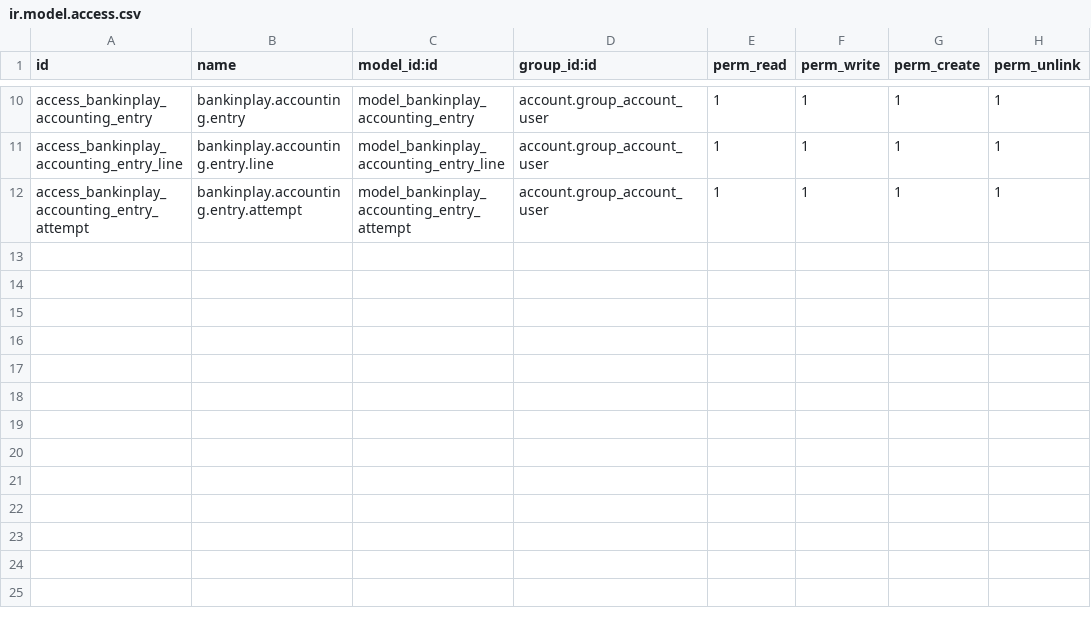
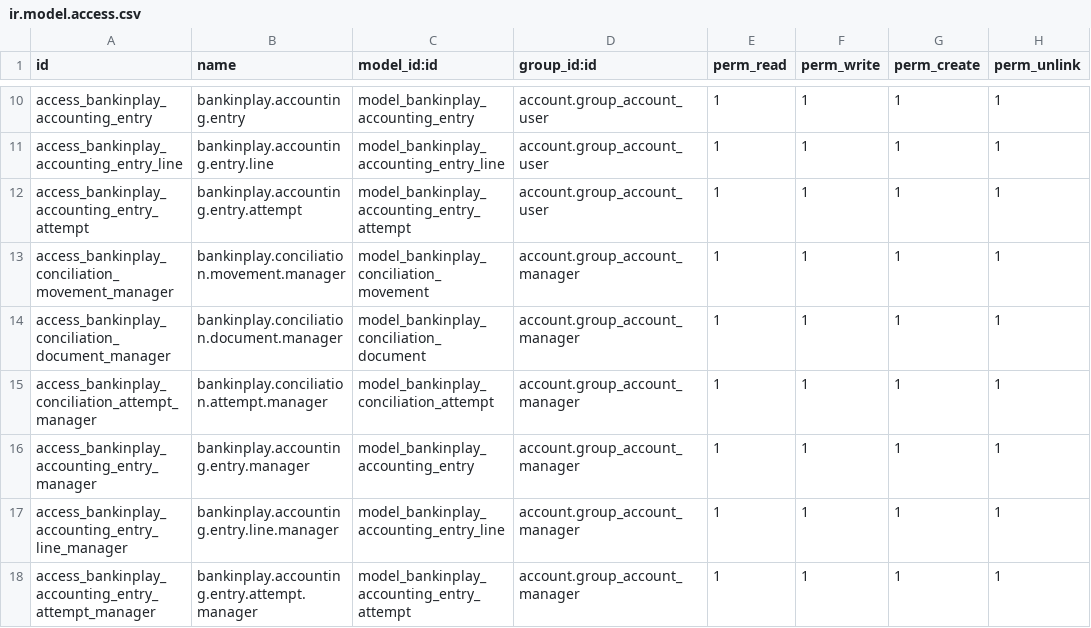
Before and after one commit to global-alquemy/bankinplay, a CSV file: conciliation_online_bankinplay/security/ir.model.access.csv, drawn as a sheet; only a part is shown, gaps mark what is left out.

```diff
--- a/conciliation_online_bankinplay/security/ir.model.access.csv
+++ b/conciliation_online_bankinplay/security/ir.model.access.csv
@@ -12 +12,7 @@ access_bankinplay_accounting_entry_line,bankinplay.accounting.entry.line,model_b
 access_bankinplay_accounting_entry_attempt,bankinplay.accounting.entry.attempt,model_bankinplay_accounting_entry_attempt,account.group_account_user,1,1,1,1
+access_bankinplay_conciliation_movement_manager,bankinplay.conciliation.movement.manager,model_bankinplay_conciliation_movement,account.group_account_manager,1,1,1,1
+access_bankinplay_conciliation_document_manager,bankinplay.conciliation.document.manager,model_bankinplay_conciliation_document,account.group_account_manager,1,1,1,1
+access_bankinplay_conciliation_attempt_manager,bankinplay.conciliation.attempt.manager,model_bankinplay_conciliation_attempt,account.group_account_manager,1,1,1,1
+access_bankinplay_accounting_entry_manager,bankinplay.accounting.entry.manager,model_bankinplay_accounting_entry,account.group_account_manager,1,1,1,1
+access_bankinplay_accounting_entry_line_manager,bankinplay.accounting.entry.line.manager,model_bankinplay_accounting_entry_line,account.group_account_manager,1,1,1,1
+access_bankinplay_accounting_entry_attempt_manager,bankinplay.accounting.entry.attempt.manager,model_bankinplay_accounting_entry_attempt,account.group_account_manager,1,1,1,1
```
Also changed, not shown: 11 other files.
